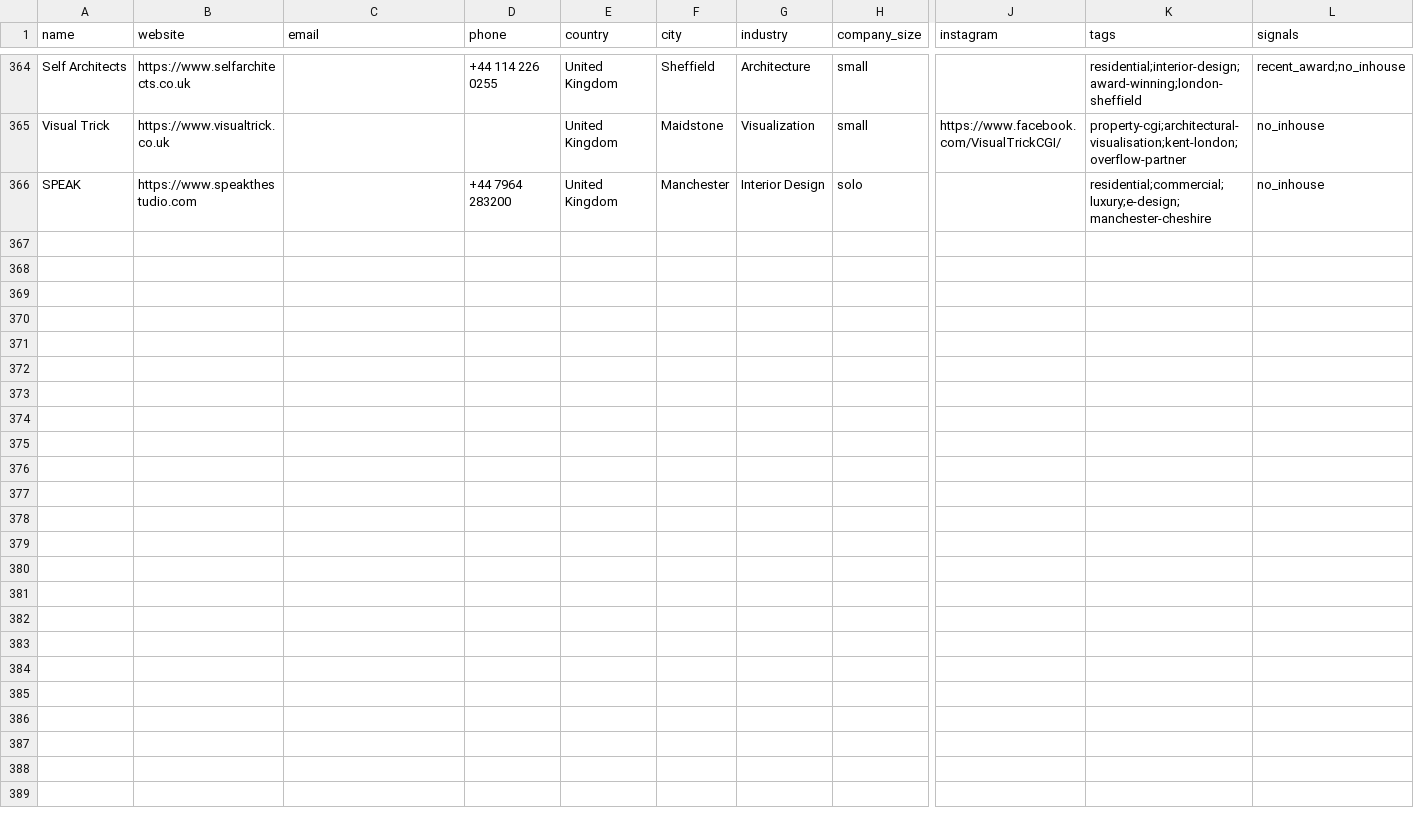
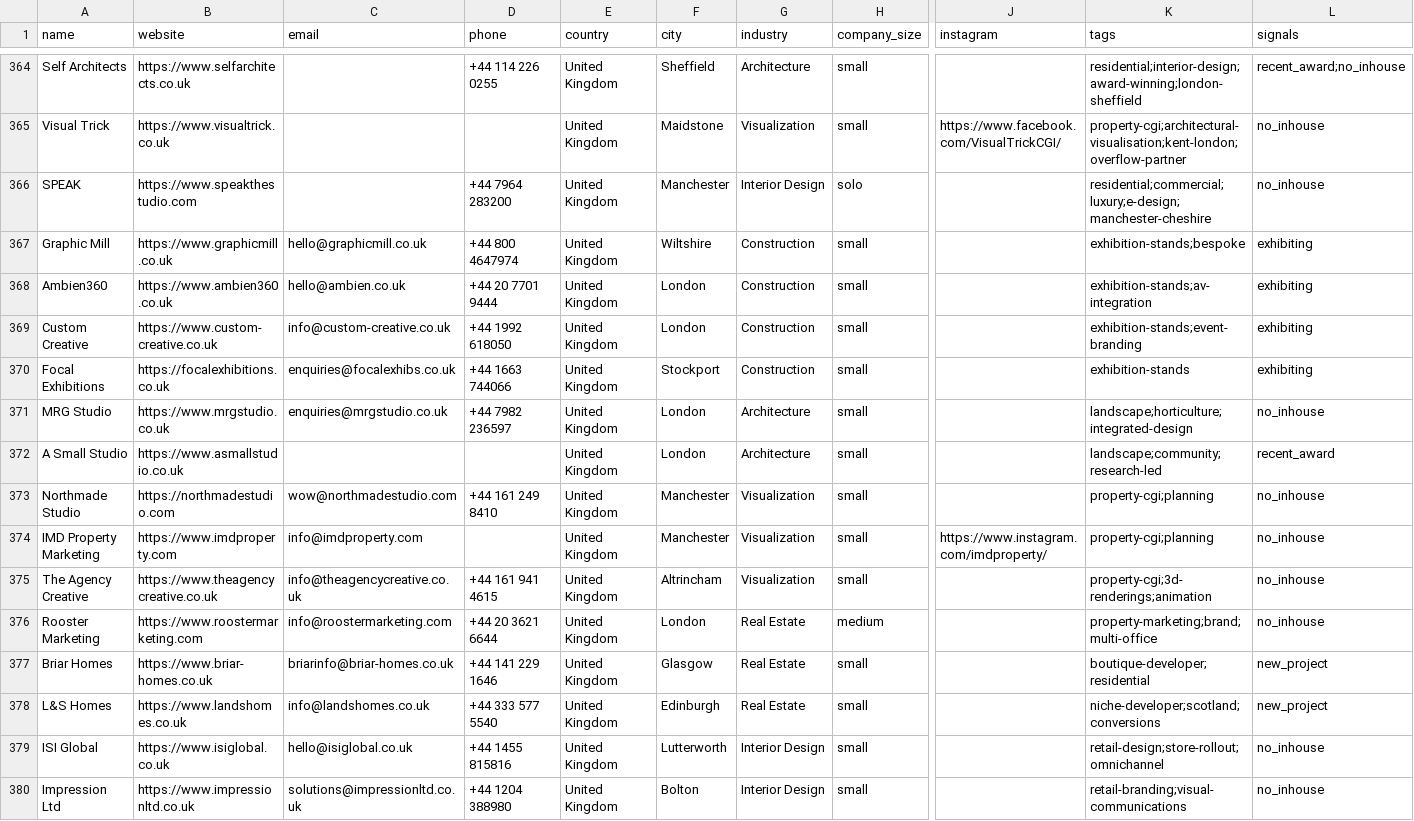
Before and after one commit to miladrostami9999-source/Archon, a CSV file: leads/united-kingdom.csv, drawn as a sheet; only a part is shown, gaps mark what is left out; rows hold the shown columns only; the diff names each change by its address in the sheet, - before the commit and + after, or states it on an @@ line.

```diff
--- a/leads/united-kingdom.csv
+++ b/leads/united-kingdom.csv
+row 367: Graphic Mill | https://www.graphicmill.co.uk | hello@graphicmill.co.uk | +44 800 4647974 | United Kingdom | Wiltshire | Construction | small |  | exhibition-stands;bespoke | exhibiting
+row 368: Ambien360 | https://www.ambien360.co.uk | hello@ambien.co.uk | +44 20 7701 9444 | United Kingdom | London | Construction | small |  | exhibition-stands;av-integration | exhibiting
+row 369: Custom Creative | https://www.custom-creative.co.uk | info@custom-creative.co.uk | +44 1992 618050 | United Kingdom | London | Construction | small |  | exhibition-stands;event-branding | exhibiting
+row 370: Focal Exhibitions | https://focalexhibitions.co.uk | enquiries@focalexhibs.co.uk | +44 1663 744066 | United Kingdom | Stockport | Construction | small |  | exhibition-stands | exhibiting
+row 371: MRG Studio | https://www.mrgstudio.co.uk | enquiries@mrgstudio.co.uk | +44 7982 236597 | United Kingdom | London | Architecture | small |  | landscape;horticulture;integrated-design | no_inhouse
+row 372: A Small Studio | https://www.asmallstudio.co.uk |  |  | United Kingdom | London | Architecture | small |  | landscape;community;research-led | recent_award
+row 373: Northmade Studio | https://northmadestudio.com | wow@northmadestudio.com | +44 161 249 8410 | United Kingdom | Manchester | Visualization | small |  | property-cgi;planning | no_inhouse
+row 374: IMD Property Marketing | https://www.imdproperty.com | info@imdproperty.com |  | United Kingdom | Manchester | Visualization | small | https://www.instagram.com/imdproperty/ | property-cgi;planning | no_inhouse
+row 375: The Agency Creative | https://www.theagencycreative.co.uk | info@theagencycreative.co.uk | +44 161 941 4615 | United Kingdom | Altrincham | Visualization | small |  | property-cgi;3d-renderings;animation | no_inhouse
+row 376: Rooster Marketing | https://www.roostermarketing.com | info@roostermarketing.com | +44 20 3621 6644 | United Kingdom | London | Real Estate | medium |  | property-marketing;brand;multi-office | no_inhouse
+row 377: Briar Homes | https://www.briar-homes.co.uk | briarinfo@briar-homes.co.uk | +44 141 229 1646 | United Kingdom | Glasgow | Real Estate | small |  | boutique-developer;residential | new_project
+row 378: L&S Homes | https://www.landshomes.co.uk | info@landshomes.co.uk | +44 333 577 5540 | United Kingdom | Edinburgh | Real Estate | small |  | niche-developer;scotland;conversions | new_project
+row 379: ISI Global | https://www.isiglobal.co.uk | hello@isiglobal.co.uk | +44 1455 815816 | United Kingdom | Lutterworth | Interior Design | small |  | retail-design;store-rollout;omnichannel | no_inhouse
+row 380: Impression Ltd | https://www.impressionltd.co.uk | solutions@impressionltd.co.uk | +44 1204 388980 | United Kingdom | Bolton | Interior Design | small |  | retail-branding;visual-communications | no_inhouse
```
Also changed, not shown: 2 other files.
